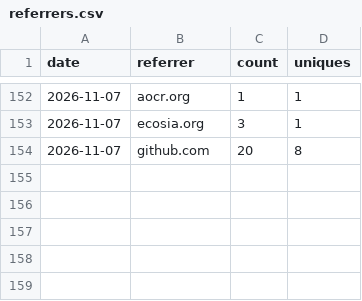
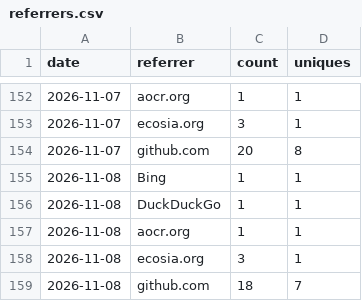
Before and after one commit to AZURE2DEV/AZURE2, a CSV file: traffic/referrers.csv, drawn as a sheet; only a part is shown, gaps mark what is left out.

```diff
--- a/traffic/referrers.csv
+++ b/traffic/referrers.csv
@@ -154 +154,6 @@ date,referrer,count,uniques
 2026-11-07,github.com,20,8
+2026-11-08,Bing,1,1
+2026-11-08,DuckDuckGo,1,1
+2026-11-08,aocr.org,1,1
+2026-11-08,ecosia.org,3,1
+2026-11-08,github.com,18,7
```
Also changed, not shown: traffic/clones.csv, traffic/downloads.csv, 3 other files.
